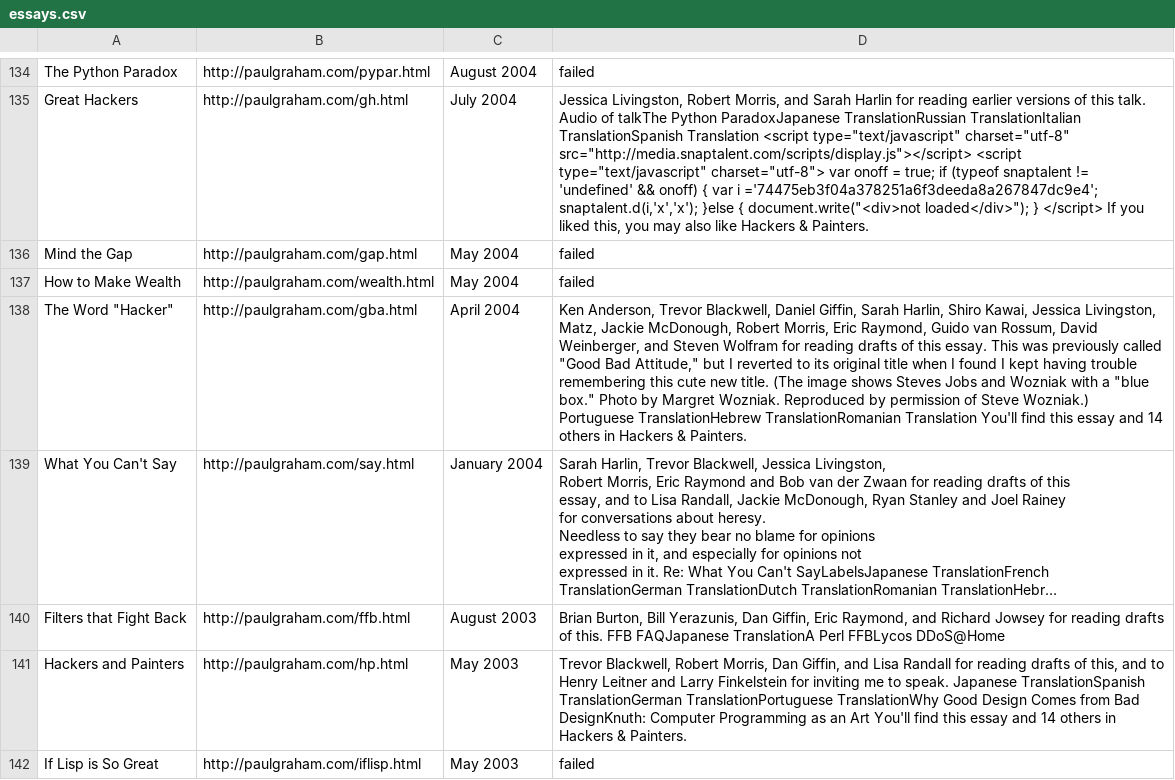
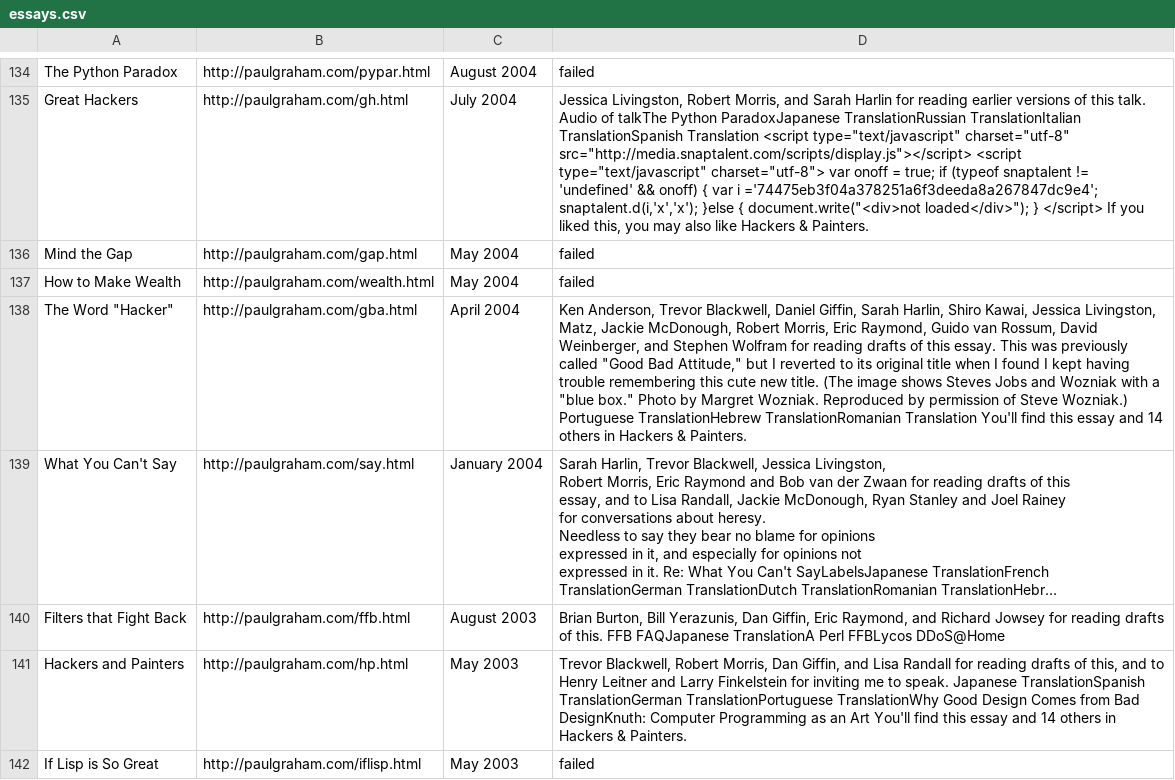
Before and after one commit to avyfain/pg-essays, a CSV file: essays.csv, drawn as a sheet; only a part is shown, gaps mark what is left out; long unchanged cells end in …; the diff names each change by its address in the sheet, - before the commit and + after, or states it on an @@ line.

```diff
--- a/essays.csv
+++ b/essays.csv
-D138: …Weinberger, and Steven Wolfram for…
+D138: …Weinberger, and Stephen Wolfram for…
```
Also changed, not shown: clean_essays.csv, 13 other files.
